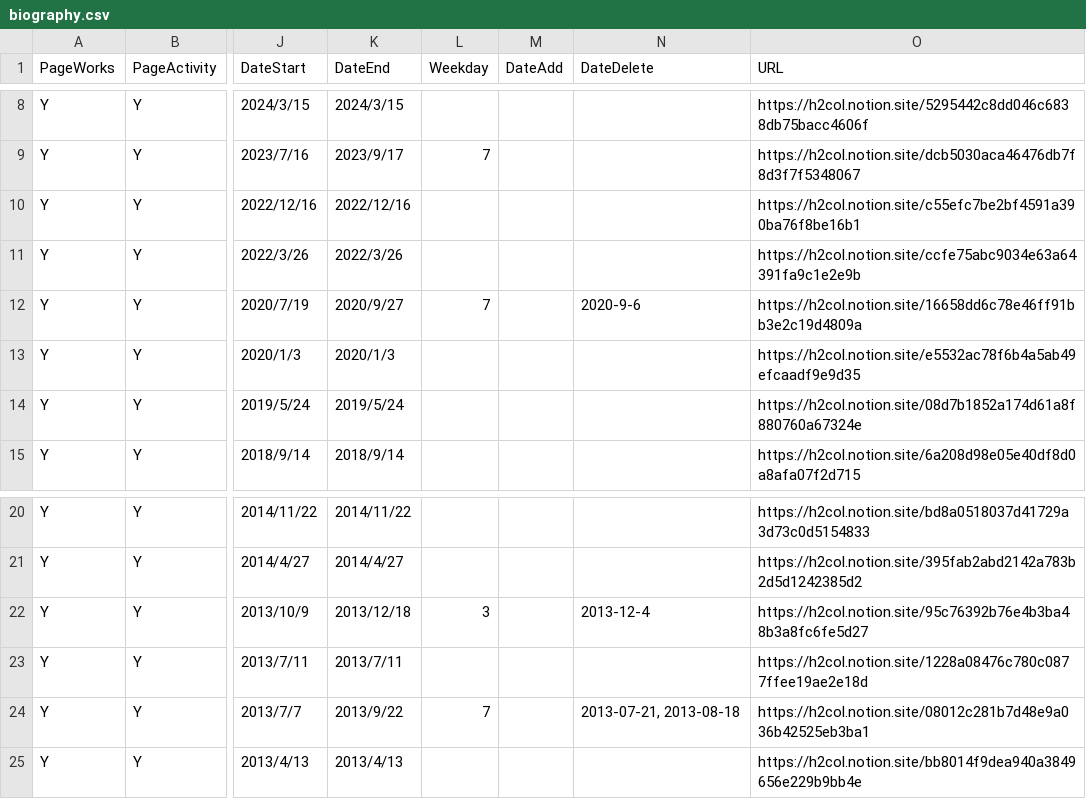
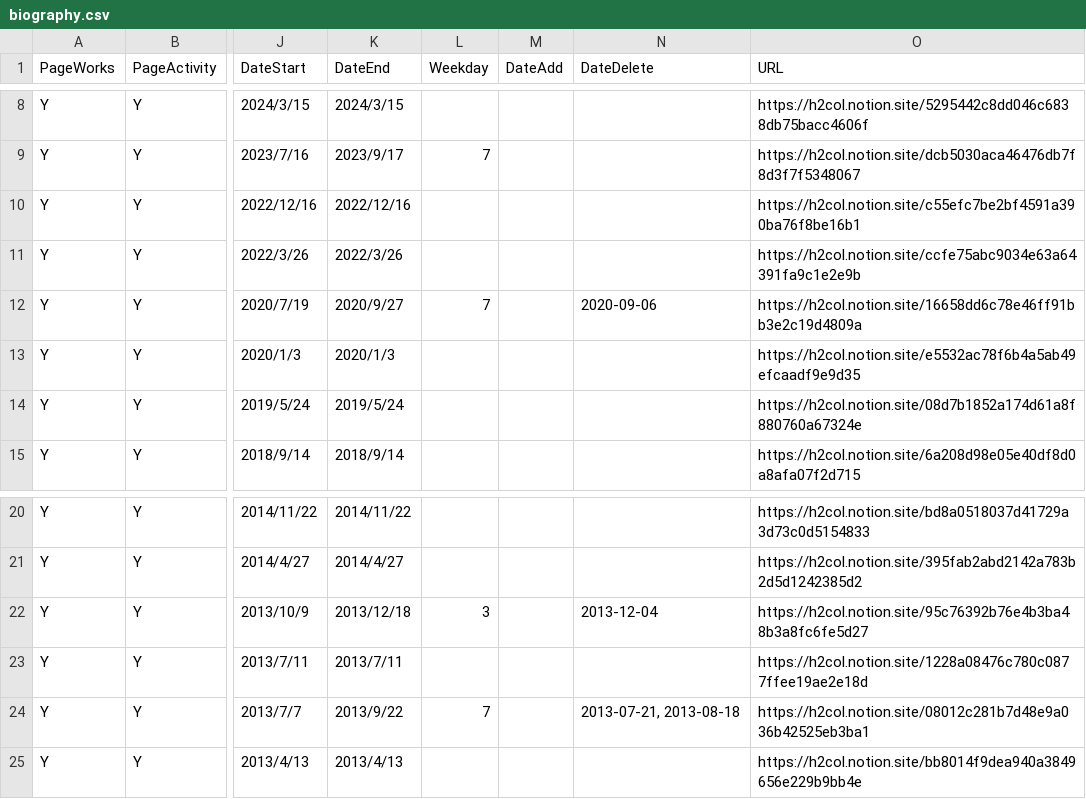
Before and after one commit to skmstdb/skmstdb.github.io, a CSV file: data/biography.csv, drawn as a sheet; only a part is shown, gaps mark what is left out; the diff names each change by its address in the sheet, - before the commit and + after, or states it on an @@ line.

Commit message:
Update biography.csv

```diff
--- a/data/biography.csv
+++ b/data/biography.csv
-N12 (DateDelete): 2020-9-6
+N12 (DateDelete): 2020-09-06
-N22 (DateDelete): 2013-12-4
+N22 (DateDelete): 2013-12-04
```
